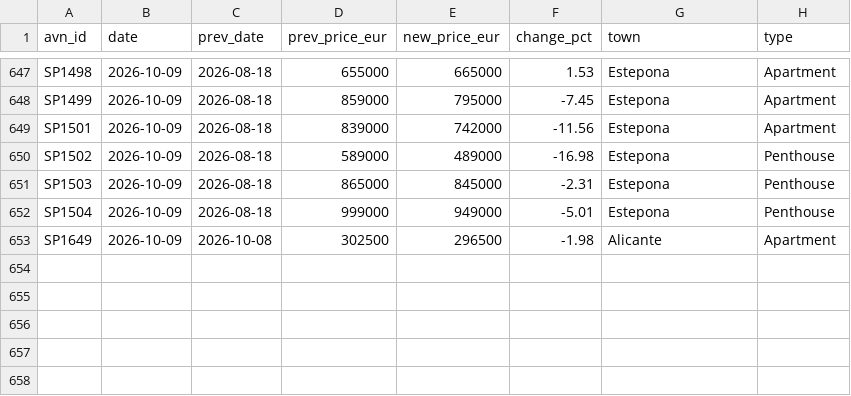
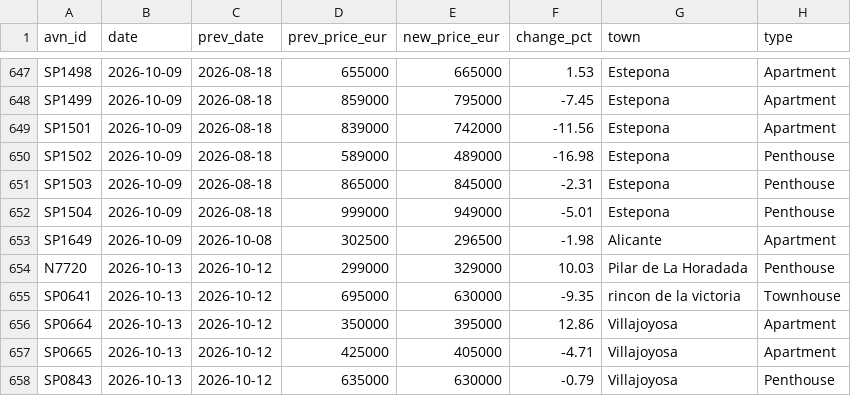
Before and after one commit to HenrikKolstad/avena-terminal, a CSV file: public/open-data/moves.csv, drawn as a sheet; only a part is shown, gaps mark what is left out.

Commit message:
chore(corpus): nightly open-data rebuild [skip ci]

```diff
--- a/public/open-data/moves.csv
+++ b/public/open-data/moves.csv
@@ -653 +653,6 @@ SP1504,2026-10-09,2026-08-18,999000,949000,-5.01,Estepona,Penthouse
 SP1649,2026-10-09,2026-10-08,302500,296500,-1.98,Alicante,Apartment
+N7720,2026-10-13,2026-10-12,299000,329000,10.03,Pilar de La Horadada,Penthouse
+SP0641,2026-10-13,2026-10-12,695000,630000,-9.35,rincon de la victoria,Townhouse
+SP0664,2026-10-13,2026-10-12,350000,395000,12.86,Villajoyosa,Apartment
+SP0665,2026-10-13,2026-10-12,425000,405000,-4.71,Villajoyosa,Apartment
+SP0843,2026-10-13,2026-10-12,635000,630000,-0.79,Villajoyosa,Penthouse
```
Also changed, not shown: public/open-data/movement-ledger.csv, public/open-data/towns.csv, 4 other files.
